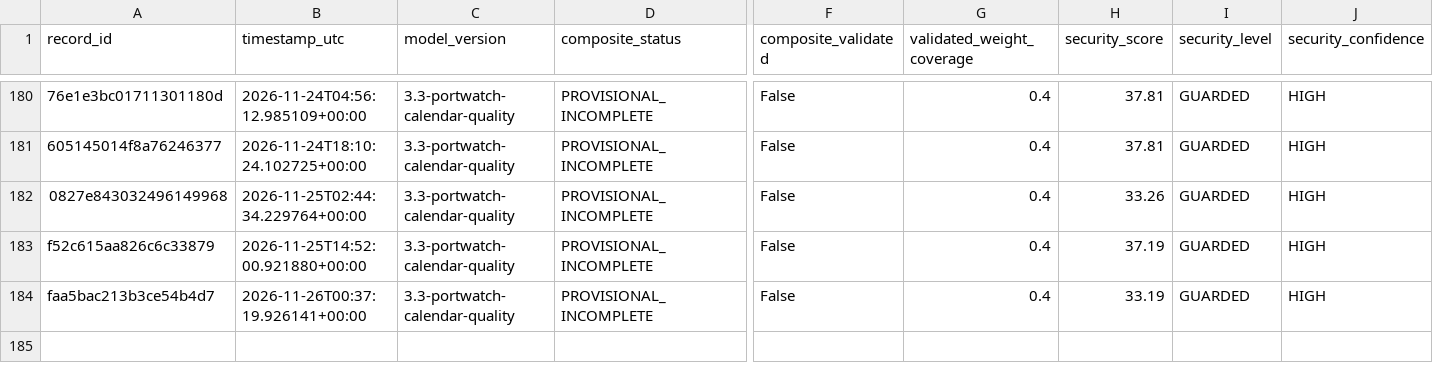
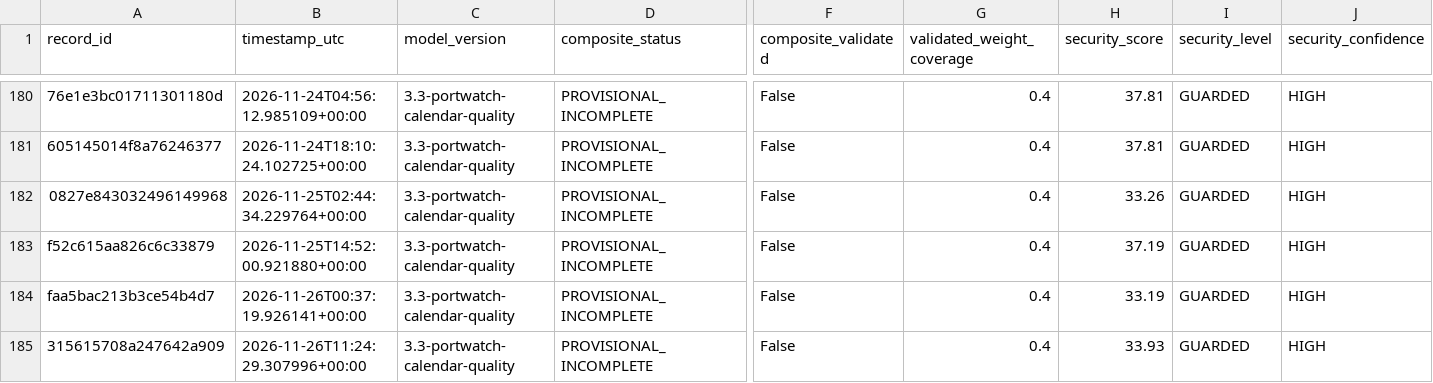
Before and after one commit to mikloshetzer-sketch/energy-data, a CSV file: history/hormuz/composite-history.csv, drawn as a sheet; only a part is shown, gaps mark what is left out; rows hold the shown columns only; the diff names each change by its address in the sheet, - before the commit and + after, or states it on an @@ line.

```diff
--- a/history/hormuz/composite-history.csv
+++ b/history/hormuz/composite-history.csv
+row 185: 315615708a247642a909 | 2026-11-26T11:24:29.307996+00:00 | 3.3-portwatch-calendar-quality | PROVISIONAL_INCOMPLETE | False | 0.4 | 33.93 | GUARDED | HIGH
```
Also changed, not shown: 3 other files.
